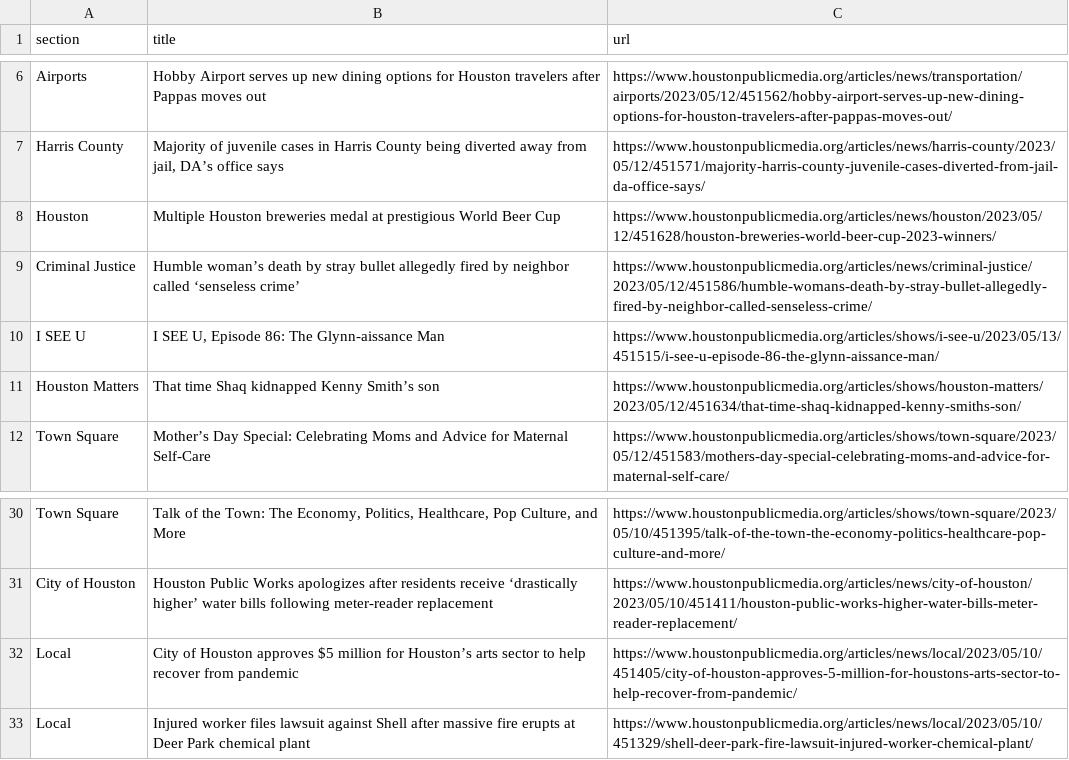
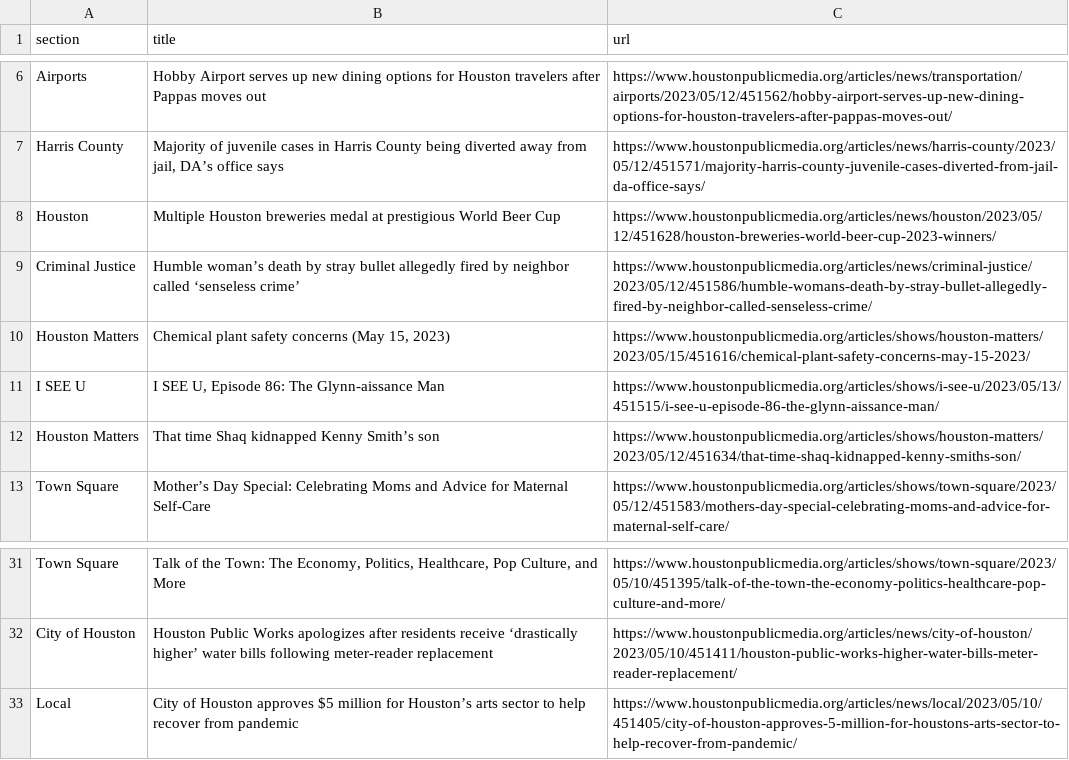
Before and after one commit to naokatoh/auto-scraper, a CSV file: npr.csv, drawn as a sheet; only a part is shown, gaps mark what is left out; removed rows and columns are numbered as before the commit, all else as after; the diff names each change by its address in the sheet, - before the commit and + after, or states it on an @@ line.

```diff
--- a/npr.csv
+++ b/npr.csv
+row 10: Houston Matters | Chemical plant safety concerns (May 15, 2023) | https://www.houstonpublicmedia.org/articles/shows/houston-matters/2023/05/15/451616/chemical-plant-safety-concerns-may-15-2023/
-row 33: Local | Injured worker files lawsuit against Shell after massive fire erupts at Deer Park chemical plant | https://www.houstonpublicmedia.org/articles/news/local/2023/05/10/451329/shell-deer-park-fire-lawsuit-injured-worker-chemical-plant/
```
